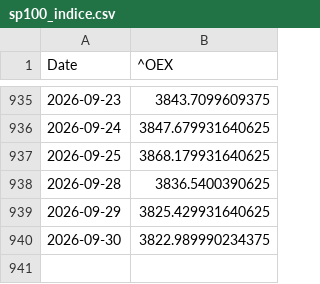
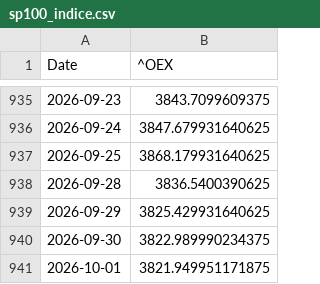
Before and after one commit to LeonardoDias2002/bootcamp_datascience, a CSV file: entrega_1/sp100_indice.csv, drawn as a sheet; only a part is shown, gaps mark what is left out; the diff names each change by its address in the sheet, - before the commit and + after, or states it on an @@ line.

```diff
--- a/entrega_1/sp100_indice.csv
+++ b/entrega_1/sp100_indice.csv
+row 941: 2026-10-01 | 3821.949951171875
```
Also changed, not shown: entrega_1/ibov_indice.csv, 7 other files.
